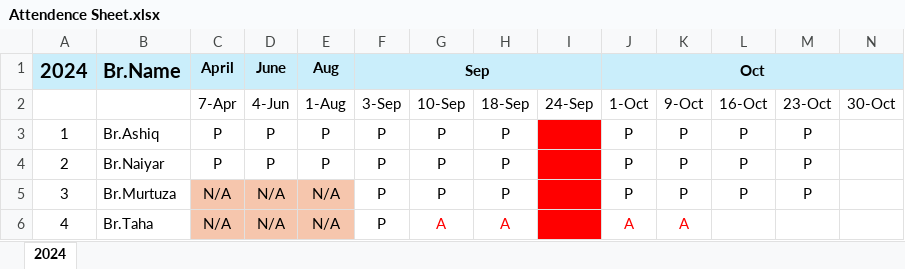
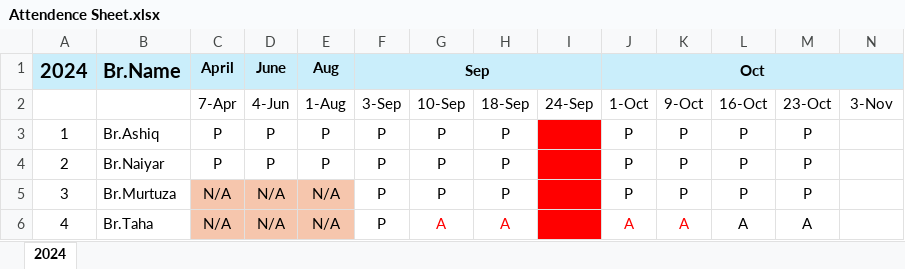
Before and after one commit to seccomm110/Ya-Mahdi, an Excel workbook: Attendance/Attendence Sheet.xlsx, sheet 2024, drawn as a sheet; values as stored, in another font and other column widths than the file's, no borders; the diff names each change by its address in the sheet, - before the commit and + after, or states it on an @@ line.

Commit message:
Add or update Attendence Sheet.xlsx in Attendance

```diff
--- a/Attendance/Attendence Sheet.xlsx (sheet 2024)
+++ b/Attendance/Attendence Sheet.xlsx (sheet 2024)
-N2: 30-Oct
+N2: 3-Nov
-L6: (empty)
+L6: A
-M6: (empty)
+M6: A
```
